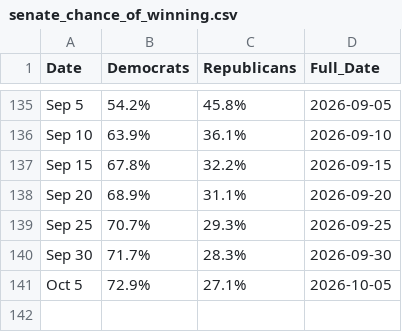
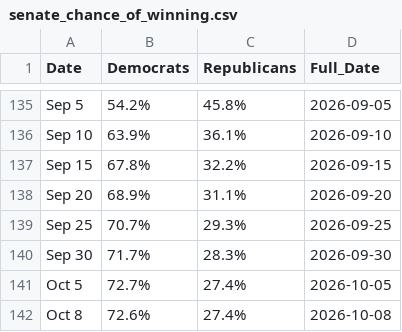
Before and after one commit to bexsander/codespaces-jupyter, a CSV file: data/senate_chance_of_winning.csv, drawn as a sheet; only a part is shown, gaps mark what is left out.

```diff
--- a/data/senate_chance_of_winning.csv
+++ b/data/senate_chance_of_winning.csv
@@ -140,2 +140,3 @@ Sep 25,70.7%,29.3%,2026-09-25
 Sep 30,71.7%,28.3%,2026-09-30
-Oct 5,72.9%,27.1%,2026-10-05
+Oct 5,72.7%,27.4%,2026-10-05
+Oct 8,72.6%,27.4%,2026-10-08
```
Also changed, not shown: data/house_chance_of_winning.csv, data/house_map.csv, 3 other files.
